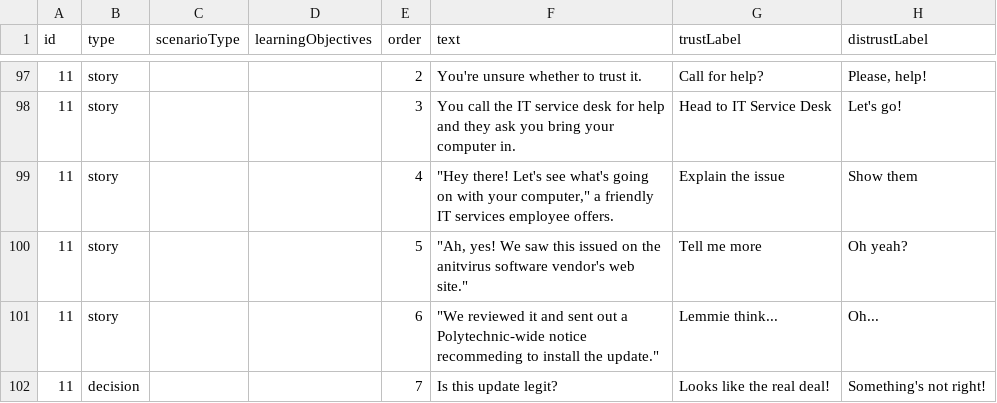
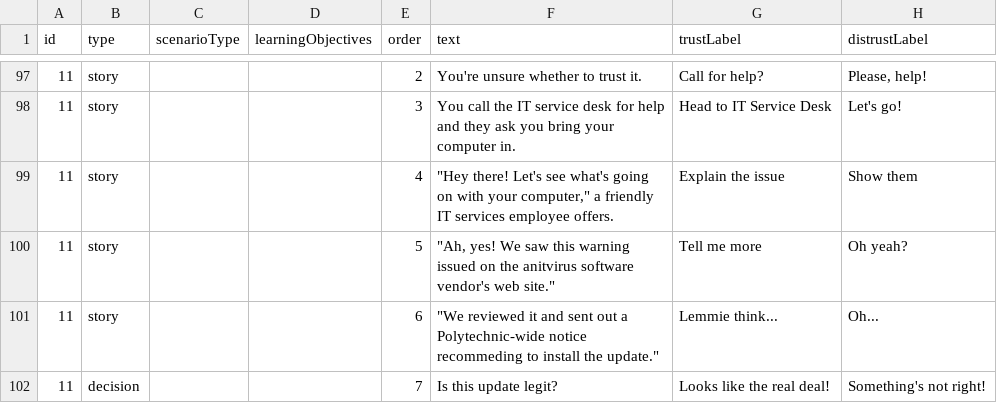
Before and after one commit to jennie/phish3, a CSV file: data/scenarios.csv, drawn as a sheet; only a part is shown, gaps mark what is left out; the diff covers the shown part only; the diff names each change by its address in the sheet, - before the commit and + after, or states it on an @@ line.

```diff
--- a/data/scenarios.csv
+++ b/data/scenarios.csv
-F100 (text): …saw this issued on…
+F100 (text): …saw this warning issued on…
```
Also changed, not shown: 14 edited cells elsewhere in this file, 1 other file.
